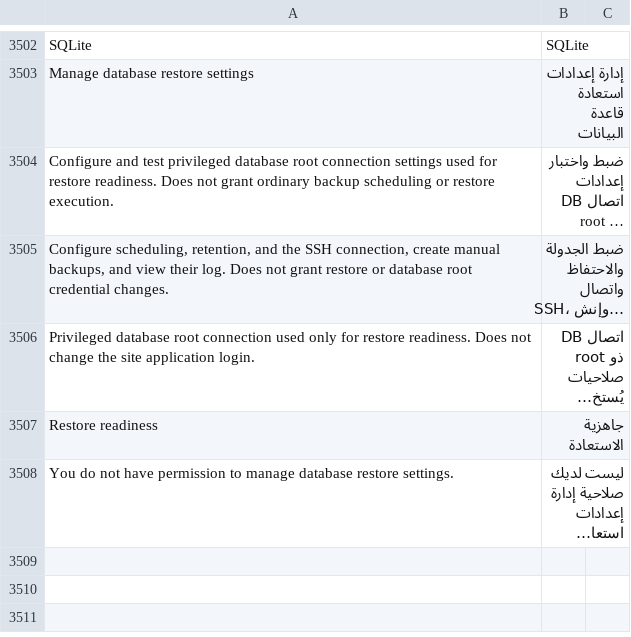
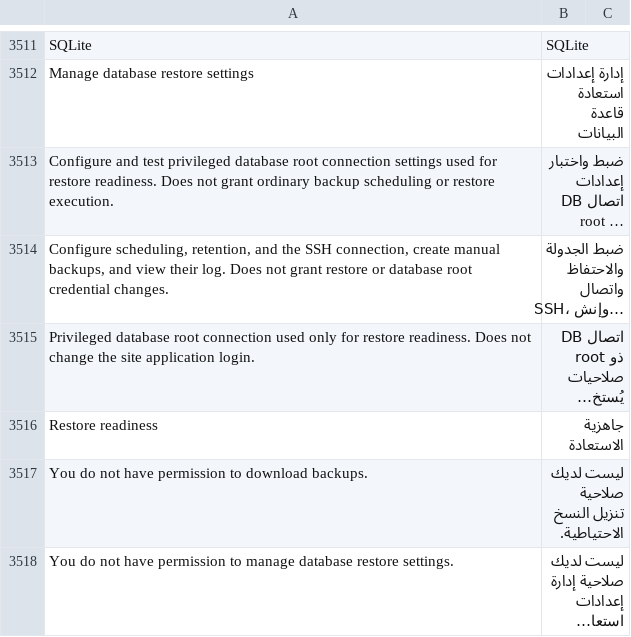
Before and after one commit to Hasan-Alhendi/almdina-erp, a CSV file: almdina_erp/translations/ar.csv, drawn as a sheet; only a part is shown, gaps mark what is left out; long unchanged cells end in …; the diff covers the shown part only; the diff names each change by its address in the sheet, - before the commit and + after, or states it on an @@ line.

Commit message:
Add ZIP backup export and download support

```diff
--- a/almdina_erp/translations/ar.csv
+++ b/almdina_erp/translations/ar.csv
+row 3517: You do not have permission to download backups. | ليست لديك صلاحية تنزيل النسخ الاحتياطية.
```
Also changed, not shown: 9 added rows elsewhere in this file, 25 other files.
